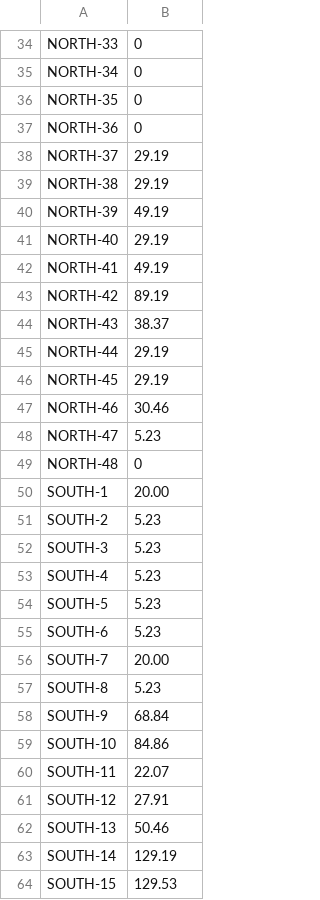
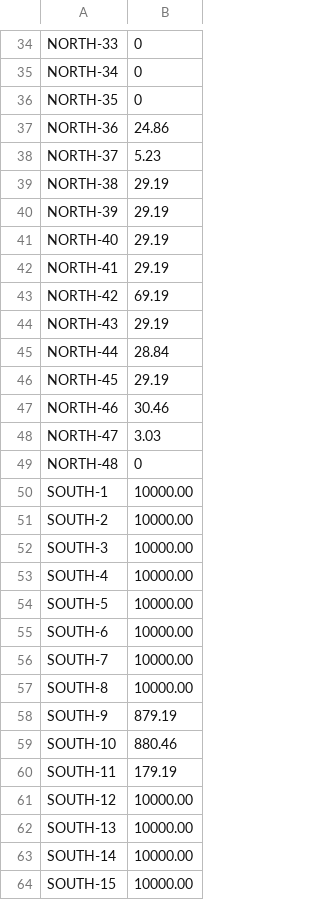
Before and after one commit to bsergi/dispatch_RA, a CSV file: TOY/results/zonal_prices.csv, drawn as a sheet; only a part is shown, gaps mark what is left out; the diff covers the shown part only.

```diff
--- a/TOY/results/zonal_prices.csv
+++ b/TOY/results/zonal_prices.csv
@@ -36,29 +36,29 @@ NORTH-34,0
 NORTH-35,0
-NORTH-36,0
-NORTH-37,29.19
+NORTH-36,24.86
+NORTH-37,5.23
 NORTH-38,29.19
-NORTH-39,49.19
+NORTH-39,29.19
 NORTH-40,29.19
-NORTH-41,49.19
-NORTH-42,89.19
-NORTH-43,38.37
-NORTH-44,29.19
+NORTH-41,29.19
+NORTH-42,69.19
+NORTH-43,29.19
+NORTH-44,28.84
 NORTH-45,29.19
 NORTH-46,30.46
-NORTH-47,5.23
+NORTH-47,3.03
 NORTH-48,0
-SOUTH-1,20.00
-SOUTH-2,5.23
-SOUTH-3,5.23
-SOUTH-4,5.23
-SOUTH-5,5.23
-SOUTH-6,5.23
-SOUTH-7,20.00
-SOUTH-8,5.23
-SOUTH-9,68.84
-SOUTH-10,84.86
-SOUTH-11,22.07
-SOUTH-12,27.91
-SOUTH-13,50.46
-SOUTH-14,129.19
-SOUTH-15,129.53
+SOUTH-1,10000.00
+SOUTH-2,10000.00
+SOUTH-3,10000.00
+SOUTH-4,10000.00
+SOUTH-5,10000.00
+SOUTH-6,10000.00
+SOUTH-7,10000.00
+SOUTH-8,10000.00
+SOUTH-9,879.19
+SOUTH-10,880.46
+SOUTH-11,179.19
+SOUTH-12,10000.00
+SOUTH-13,10000.00
+SOUTH-14,10000.00
+SOUTH-15,10000.00
```
Also changed, not shown: 31 edited cells elsewhere in this file, TOY/inputs/transmission_lines_hourly.csv, TOY/results/generator_dispatch.csv, 14 other files.
